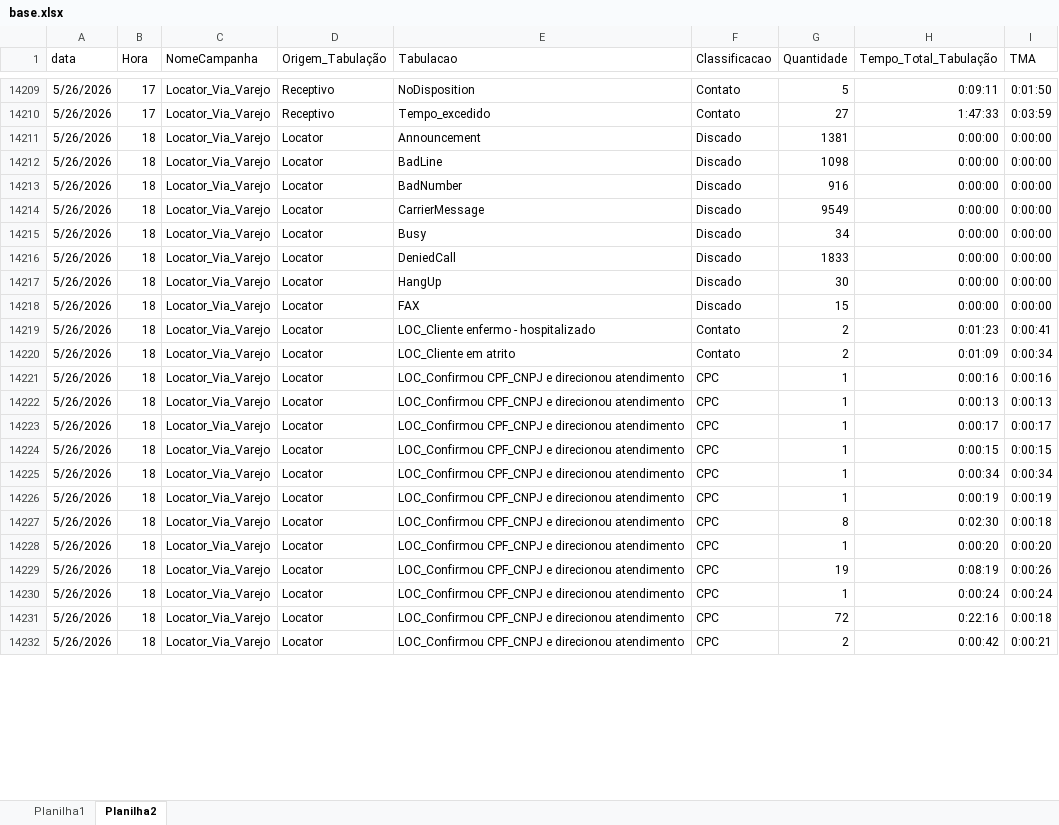
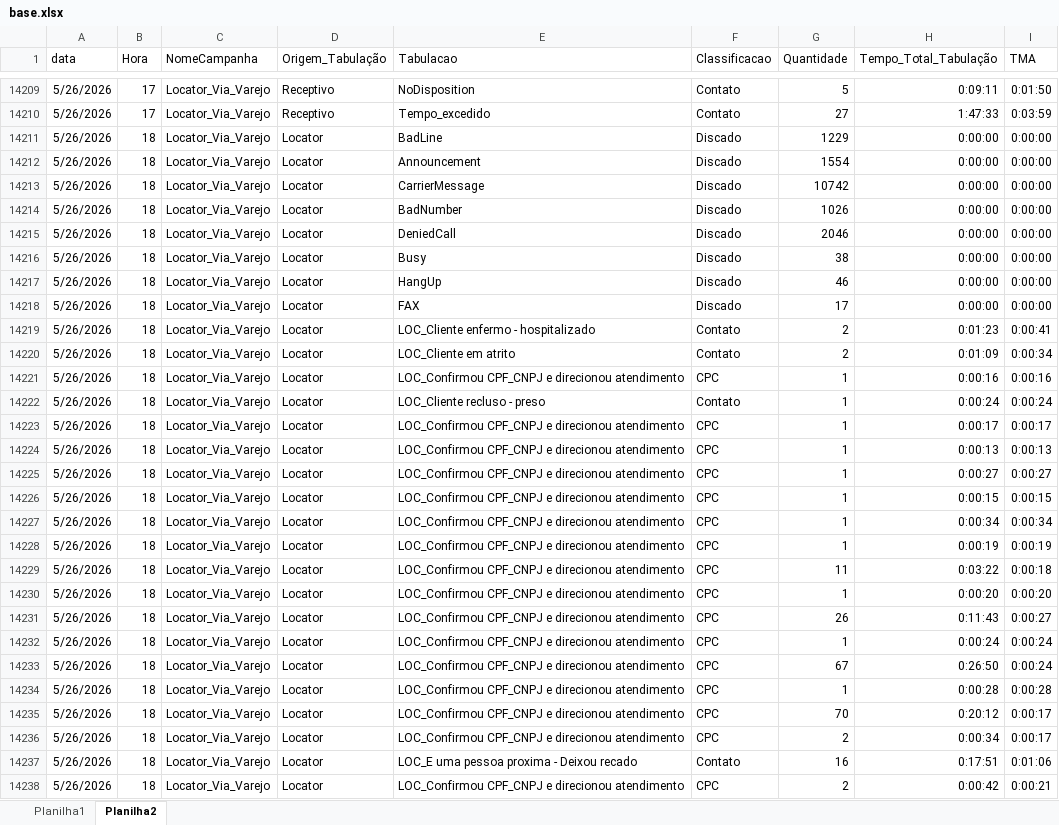
Before and after one commit to kikosouza159-afk/OSPDataCommandCenter, an Excel workbook: data/base.xlsx, sheet Planilha2, drawn as a sheet; only a part is shown, gaps mark what is left out; values as stored, in another font and other column widths than the file's, no borders; addresses are those after the commit; the diff covers the shown part only; the diff names each change by its address in the sheet, - before the commit and + after, or states it on an @@ line.

```diff
--- a/data/base.xlsx (sheet Planilha2)
+++ b/data/base.xlsx (sheet Planilha2)
-E14211 (Tabulacao): Announcement
+E14211 (Tabulacao): BadLine
-G14211 (Quantidade): 1381
+G14211 (Quantidade): 1229
-E14212 (Tabulacao): BadLine
+E14212 (Tabulacao): Announcement
-G14212 (Quantidade): 1098
+G14212 (Quantidade): 1554
-E14213 (Tabulacao): BadNumber
+E14213 (Tabulacao): CarrierMessage
-G14213 (Quantidade): 916
+G14213 (Quantidade): 10742
-E14214 (Tabulacao): CarrierMessage
+E14214 (Tabulacao): BadNumber
-G14214 (Quantidade): 9549
+G14214 (Quantidade): 1026
-E14215 (Tabulacao): Busy
+E14215 (Tabulacao): DeniedCall
-G14215 (Quantidade): 34
+G14215 (Quantidade): 2046
-E14216 (Tabulacao): DeniedCall
+E14216 (Tabulacao): Busy
-G14216 (Quantidade): 1833
+G14216 (Quantidade): 38
-G14217 (Quantidade): 30
+G14217 (Quantidade): 46
-G14218 (Quantidade): 15
+G14218 (Quantidade): 17
+row 14222: 5/26/2026 | 18 | Locator_Via_Varejo | Locator | LOC_Cliente recluso - preso | Contato | 1 | 0:00:24 | 0:00:24
+row 14223: 5/26/2026 | 18 | Locator_Via_Varejo | Locator | LOC_Confirmou CPF_CNPJ e direcionou atendimento | CPC | 1 | 0:00:17 | 0:00:17
-H14225 (Tempo_Total_Tabulação): 0:00:17
+H14225 (Tempo_Total_Tabulação): 0:00:27
-I14225 (TMA): 0:00:17
+I14225 (TMA): 0:00:27
-G14229 (Quantidade): 8
+G14229 (Quantidade): 11
-H14229 (Tempo_Total_Tabulação): 0:02:30
+H14229 (Tempo_Total_Tabulação): 0:03:22
-G14231 (Quantidade): 19
+G14231 (Quantidade): 26
-H14231 (Tempo_Total_Tabulação): 0:08:19
+H14231 (Tempo_Total_Tabulação): 0:11:43
-I14231 (TMA): 0:00:26
+I14231 (TMA): 0:00:27
+row 14233: 5/26/2026 | 18 | Locator_Via_Varejo | Locator | LOC_Confirmou CPF_CNPJ e direcionou atendimento | CPC | 67 | 0:26:50 | 0:00:24
+row 14234: 5/26/2026 | 18 | Locator_Via_Varejo | Locator | LOC_Confirmou CPF_CNPJ e direcionou atendimento | CPC | 1 | 0:00:28 | 0:00:28
-G14235 (Quantidade): 72
+G14235 (Quantidade): 70
-H14235 (Tempo_Total_Tabulação): 0:22:16
+H14235 (Tempo_Total_Tabulação): 0:20:12
-I14235 (TMA): 0:00:18
+I14235 (TMA): 0:00:17
+row 14236: 5/26/2026 | 18 | Locator_Via_Varejo | Locator | LOC_Confirmou CPF_CNPJ e direcionou atendimento | CPC | 2 | 0:00:34 | 0:00:17
+row 14237: 5/26/2026 | 18 | Locator_Via_Varejo | Locator | LOC_E uma pessoa proxima - Deixou recado | Contato | 16 | 0:17:51 | 0:01:06
```
Also changed, not shown: 86 added rows, 4 removed rows, 4 moved rows and 123 edited cells elsewhere in this sheet, sheet Planilha1, 1 other file.
